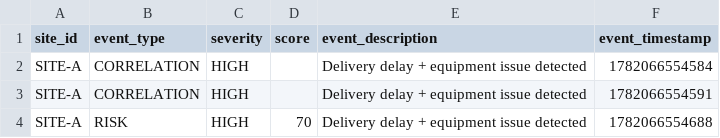
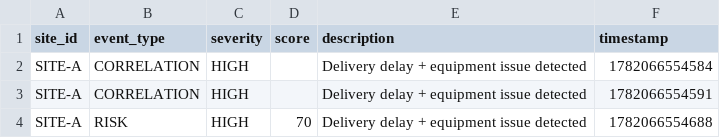
Before and after one commit to OSCARYCIJNTJE/Data-observability, a CSV file: construction_elt_project/seeds/site_health_events.csv, drawn as a sheet; only a part is shown.

Commit message:
Complete integration of Data Mesh platform with dbt and DuckDB

```diff
--- a/construction_elt_project/seeds/site_health_events.csv
+++ b/construction_elt_project/seeds/site_health_events.csv
@@ -1,2 +1,2 @@
-site_id,event_type,severity,score,event_description,event_timestamp
+site_id,event_type,severity,score,description,timestamp
 SITE-A,CORRELATION,HIGH,,Delivery delay + equipment issue detected,1782066554584
```
Also changed, not shown: 16 other files.
